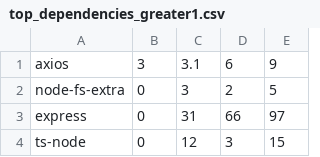
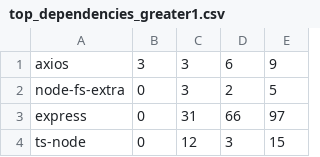
Before and after one commit to ASSERT-KTH/DepPrune, a CSV file: top_dependencies_greater1.csv, drawn as a sheet; only a part is shown.

Commit message:
feat: collect data

```diff
--- a/top_dependencies_greater1.csv
+++ b/top_dependencies_greater1.csv
@@ -1,2 +1,2 @@
-axios,3,3.1,6,9
+axios,3,3,6,9
 node-fs-extra,0,3,2,5
```
Also changed, not shown: 8 other files.
